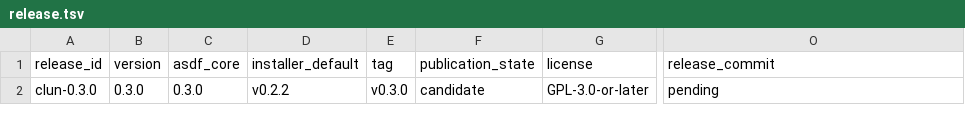
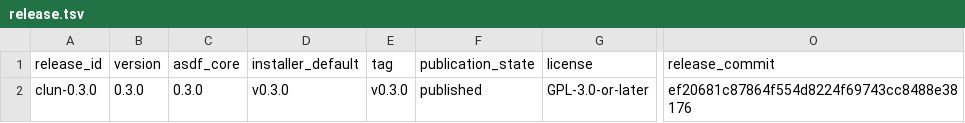
Before and after one commit to theesfeld/clun, a TSV file: compat/release.tsv, drawn as a sheet; only a part is shown, gaps mark what is left out; the diff names each change by its address in the sheet, - before the commit and + after, or states it on an @@ line.

Commit message:
docs(release): reconcile v0.3.0 publication surfaces
Mark v0.3.0 published: installer, ledger, README/site/STATE after Release 30307908392.

Refs #58

```diff
--- a/compat/release.tsv
+++ b/compat/release.tsv
-D2 (installer_default): v0.2.2
+D2 (installer_default): v0.3.0
-F2 (publication_state): candidate
+F2 (publication_state): published
-O2 (release_commit): pending
+O2 (release_commit): ef20681c87864f554d8224f69743cc8488e38176
```
Also changed, not shown: 4 other files.
